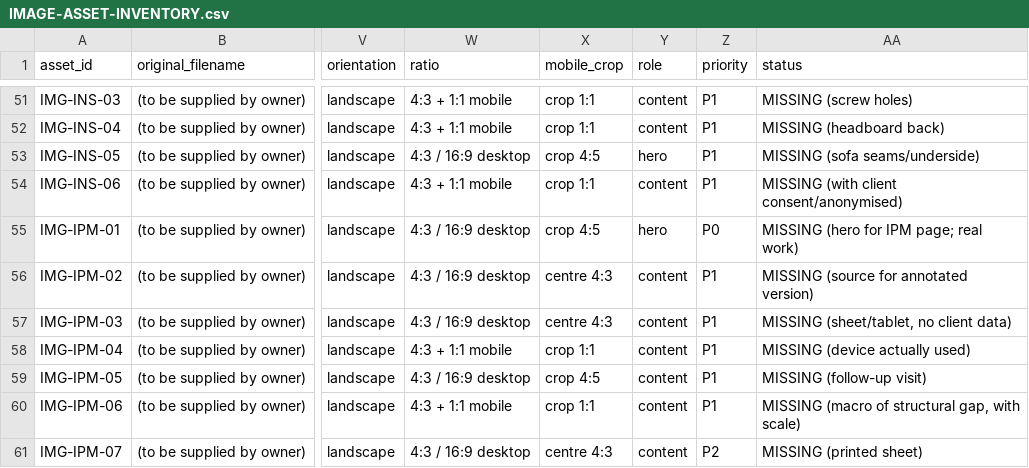
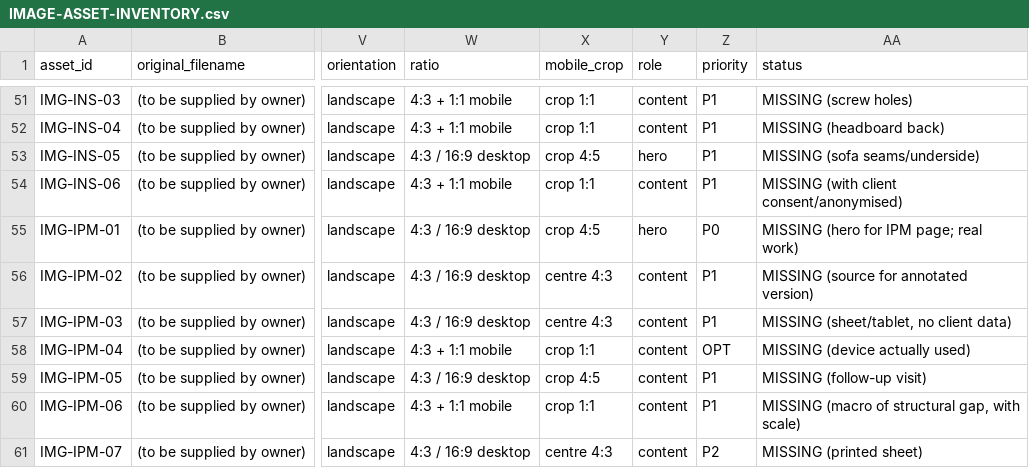
Before and after one commit to Albert-Janos/controldechinches.es, a CSV file: docs/seo/IMAGE-ASSET-INVENTORY.csv, drawn as a sheet; only a part is shown, gaps mark what is left out; the diff covers the shown part only; the diff names each change by its address in the sheet, - before the commit and + after, or states it on an @@ line.

```diff
--- a/docs/seo/IMAGE-ASSET-INVENTORY.csv
+++ b/docs/seo/IMAGE-ASSET-INVENTORY.csv
-Z58 (priority): P1
+Z58 (priority): OPT
```
Also changed, not shown: 20 edited cells elsewhere in this file, docs/seo/PAGE-IMAGE-MAP.csv, 42 other files.
